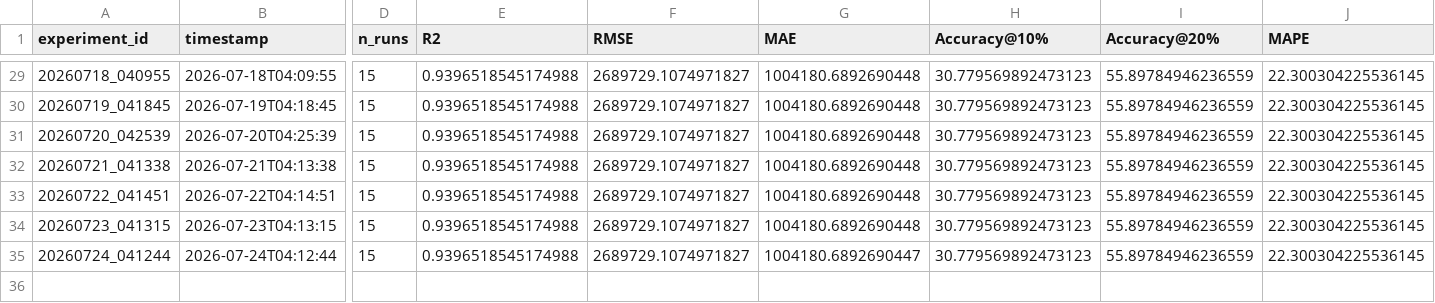
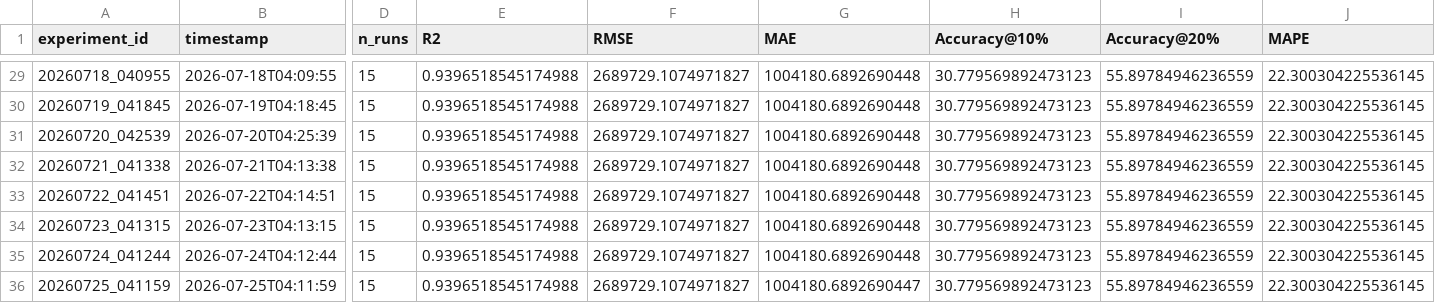
Before and after one commit to DarthJkid/Major-Project-Anglia-Ruskin, a CSV file: experiments/experiment_log.csv, drawn as a sheet; only a part is shown, gaps mark what is left out; rows hold the shown columns only; the diff names each change by its address in the sheet, - before the commit and + after, or states it on an @@ line.

```diff
--- a/experiments/experiment_log.csv
+++ b/experiments/experiment_log.csv
-G35 (MAE): 1004180.6892690447
+G35 (MAE): 1004180.6892690448
+row 36: 20260725_041159 | 2026-07-25T04:11:59 | 15 | 0.9396518545174988 | 2689729.1074971827 | 1004180.6892690447 | 30.779569892473123 | 55.89784946236559 | 22.300304225536145
```
Also changed, not shown: 3 other files.
